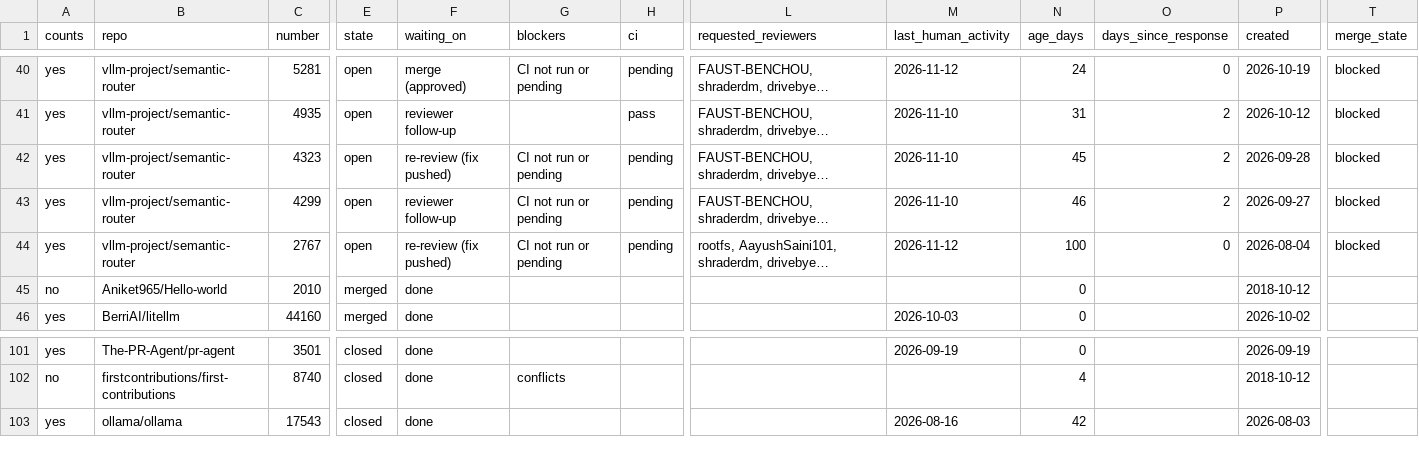
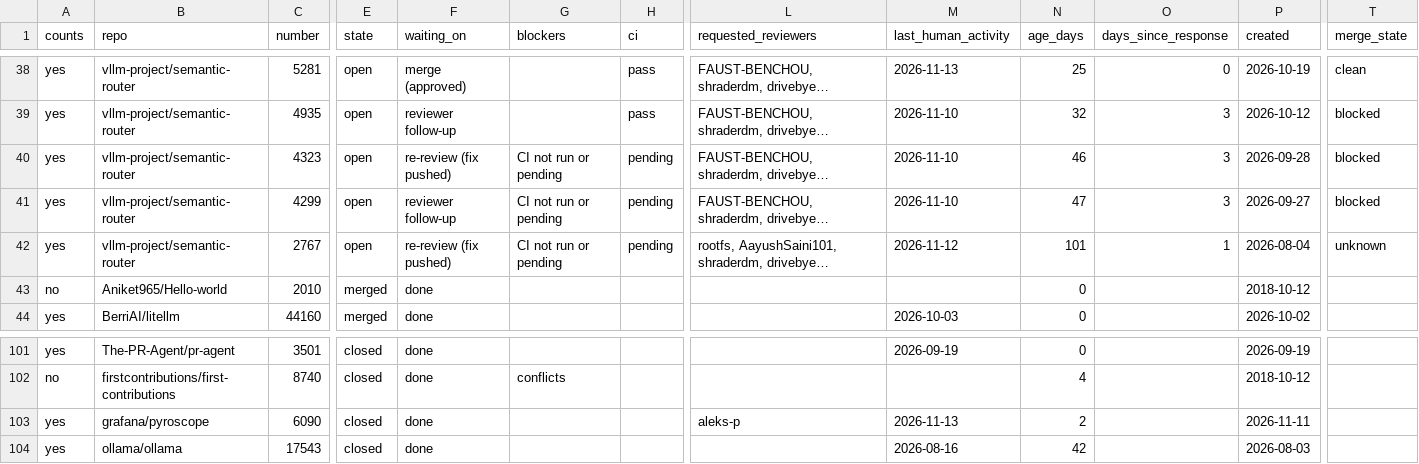
Before and after one commit to ankit373/ankit373, a CSV file: oss/tracker.csv, drawn as a sheet; only a part is shown, gaps mark what is left out; long unchanged cells end in …; addresses are those after the commit; rows hold the shown columns only; the diff covers the shown part only; the diff names each change by its address in the sheet, - before the commit and + after, or states it on an @@ line.

```diff
--- a/oss/tracker.csv
+++ b/oss/tracker.csv
-G38 (blockers): CI not run or pending
+G38 (blockers): (empty)
-H38 (ci): pending
+H38 (ci): pass
-M38 (last_human_activity): 2026-11-12
+M38 (last_human_activity): 2026-11-13
-N38 (age_days): 24
+N38 (age_days): 25
-T38 (merge_state): blocked
+T38 (merge_state): clean
-N39 (age_days): 31
+N39 (age_days): 32
-O39:O41 (days_since_response): 2
+O39:O41 (days_since_response): 3
-N40 (age_days): 45
+N40 (age_days): 46
-N41 (age_days): 46
+N41 (age_days): 47
-N42 (age_days): 100
+N42 (age_days): 101
-O42 (days_since_response): 0
+O42 (days_since_response): 1
-T42 (merge_state): blocked
+T42 (merge_state): unknown
+row 103: yes | grafana/pyroscope | 6090 | closed | done |  |  | aleks-p | 2026-11-13 | 2 |  | 2026-11-11
```
Also changed, not shown: 2 added rows, 2 removed rows and 89 edited cells elsewhere in this file, 1 other file.
